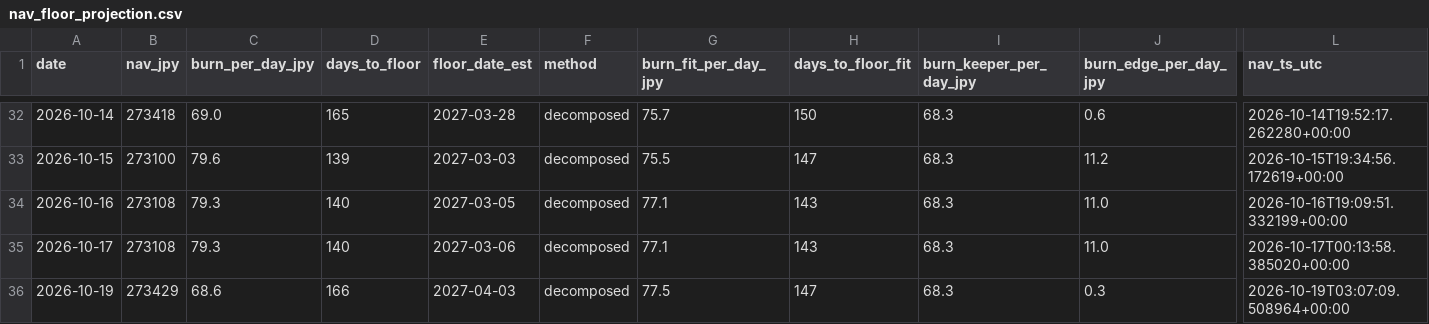
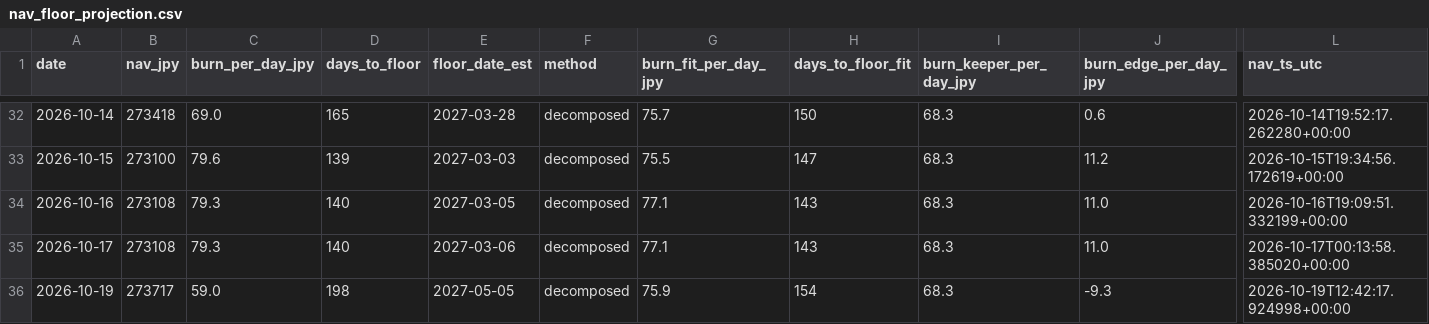
Before and after one commit to olehakengo-svg/fx-ai-trader, a CSV file: data/monitoring/nav_floor_projection.csv, drawn as a sheet; only a part is shown, gaps mark what is left out; the diff names each change by its address in the sheet, - before the commit and + after, or states it on an @@ line.

```diff
--- a/data/monitoring/nav_floor_projection.csv
+++ b/data/monitoring/nav_floor_projection.csv
-B36 (nav_jpy): 273429
+B36 (nav_jpy): 273717
-C36 (burn_per_day_jpy): 68.6
+C36 (burn_per_day_jpy): 59.0
-D36 (days_to_floor): 166
+D36 (days_to_floor): 198
-E36 (floor_date_est): 2027-04-03
+E36 (floor_date_est): 2027-05-05
-G36 (burn_fit_per_day_jpy): 77.5
+G36 (burn_fit_per_day_jpy): 75.9
-H36 (days_to_floor_fit): 147
+H36 (days_to_floor_fit): 154
-J36 (burn_edge_per_day_jpy): 0.3
+J36 (burn_edge_per_day_jpy): -9.3
-L36 (nav_ts_utc): 2026-10-19T03:07:09.508964+00:00
+L36 (nav_ts_utc): 2026-10-19T12:42:17.924998+00:00
```
Also changed, not shown: 3 other files.
